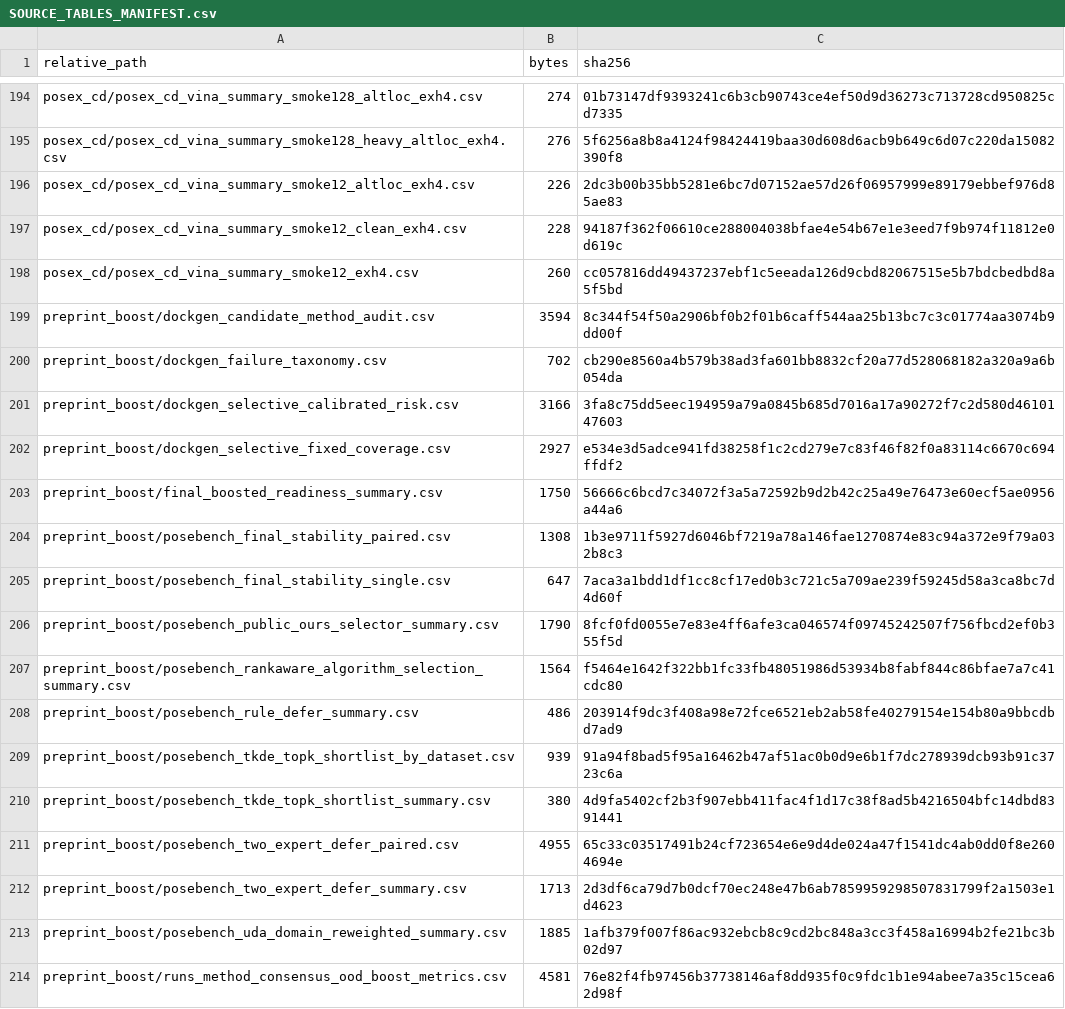
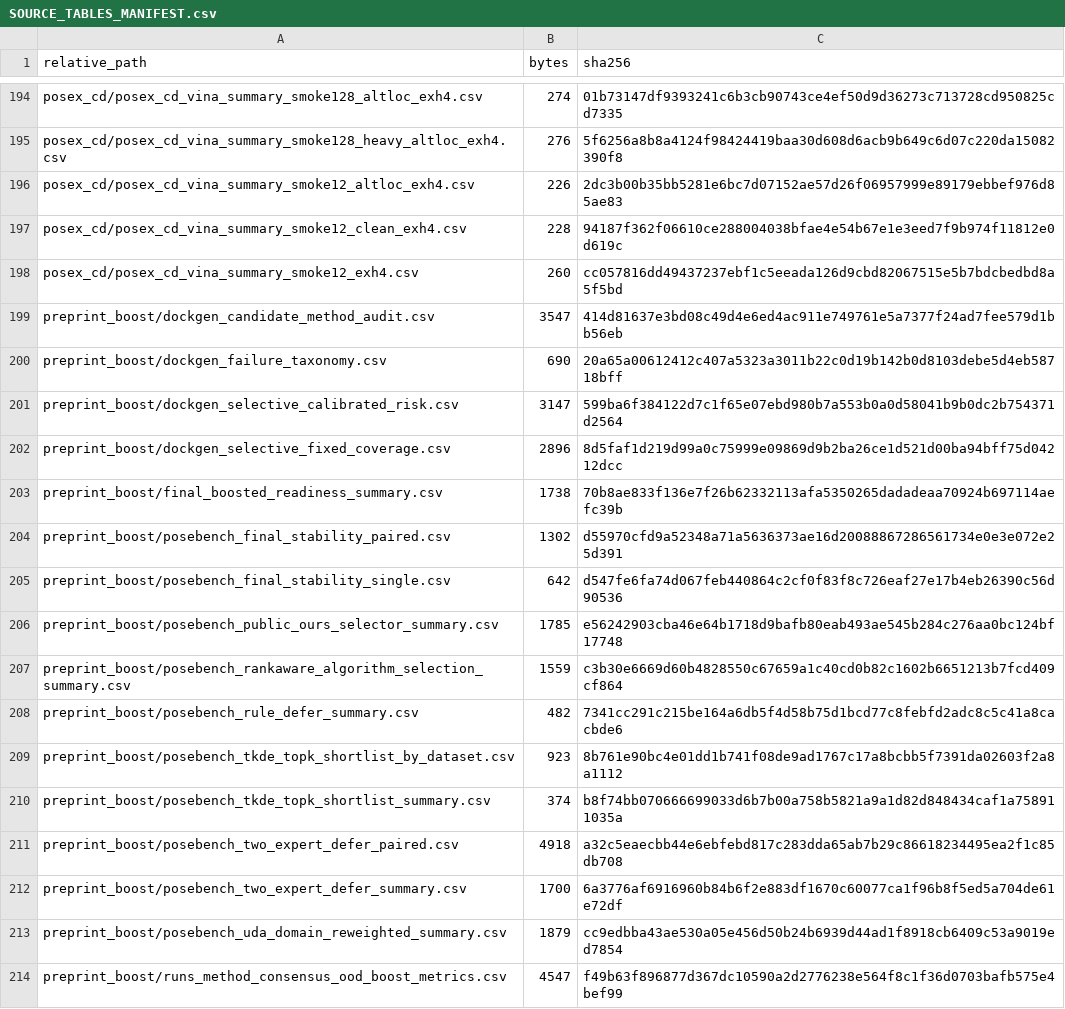
Before and after one commit to qazwsxedc2333/MGD, a CSV file: data/source_tables/SOURCE_TABLES_MANIFEST.csv, drawn as a sheet; only a part is shown, gaps mark what is left out; the diff covers the shown part only.

```diff
--- a/data/source_tables/SOURCE_TABLES_MANIFEST.csv
+++ b/data/source_tables/SOURCE_TABLES_MANIFEST.csv
@@ -198,17 +198,17 @@ posex_cd/posex_cd_vina_summary_smoke12_clean_exh4.csv,228,94187f362f06610ce28800
 posex_cd/posex_cd_vina_summary_smoke12_exh4.csv,260,cc057816dd49437237ebf1c5eeada126d9cbd82067515e5b7bdcbedbd8a5f5bd
-preprint_boost/dockgen_candidate_method_audit.csv,3594,8c344f54f50a2906bf0b2f01b6caff544aa25b13bc7c3c01774aa3074b9dd00f
-preprint_boost/dockgen_failure_taxonomy.csv,702,cb290e8560a4b579b38ad3fa601bb8832cf20a77d528068182a320a9a6b054da
-preprint_boost/dockgen_selective_calibrated_risk.csv,3166,3fa8c75dd5eec194959a79a0845b685d7016a17a90272f7c2d580d4610147603
-preprint_boost/dockgen_selective_fixed_coverage.csv,2927,e534e3d5adce941fd38258f1c2cd279e7c83f46f82f0a83114c6670c694ffdf2
-preprint_boost/final_boosted_readiness_summary.csv,1750,56666c6bcd7c34072f3a5a72592b9d2b42c25a49e76473e60ecf5ae0956a44a6
-preprint_boost/posebench_final_stability_paired.csv,1308,1b3e9711f5927d6046bf7219a78a146fae1270874e83c94a372e9f79a032b8c3
-preprint_boost/posebench_final_stability_single.csv,647,7aca3a1bdd1df1cc8cf17ed0b3c721c5a709ae239f59245d58a3ca8bc7d4d60f
-preprint_boost/posebench_public_ours_selector_summary.csv,1790,8fcf0fd0055e7e83e4ff6afe3ca046574f09745242507f756fbcd2ef0b355f5d
-preprint_boost/posebench_rankaware_algorithm_selection_summary.csv,1564,f5464e1642f322bb1fc33fb48051986d53934b8fabf844c86bfae7a7c41cdc80
-preprint_boost/posebench_rule_defer_summary.csv,486,203914f9dc3f408a98e72fce6521eb2ab58fe40279154e154b80a9bbcdbd7ad9
-preprint_boost/posebench_tkde_topk_shortlist_by_dataset.csv,939,91a94f8bad5f95a16462b47af51ac0b0d9e6b1f7dc278939dcb93b91c3723c6a
-preprint_boost/posebench_tkde_topk_shortlist_summary.csv,380,4d9fa5402cf2b3f907ebb411fac4f1d17c38f8ad5b4216504bfc14dbd8391441
-preprint_boost/posebench_two_expert_defer_paired.csv,4955,65c33c03517491b24cf723654e6e9d4de024a47f1541dc4ab0dd0f8e2604694e
-preprint_boost/posebench_two_expert_defer_summary.csv,1713,2d3df6ca79d7b0dcf70ec248e47b6ab7859959298507831799f2a1503e1d4623
-preprint_boost/posebench_uda_domain_reweighted_summary.csv,1885,1afb379f007f86ac932ebcb8c9cd2bc848a3cc3f458a16994b2fe21bc3b02d97
-preprint_boost/runs_method_consensus_ood_boost_metrics.csv,4581,76e82f4fb97456b37738146af8dd935f0c9fdc1b1e94abee7a35c15cea62d98f
+preprint_boost/dockgen_candidate_method_audit.csv,3547,414d81637e3bd08c49d4e6ed4ac911e749761e5a7377f24ad7fee579d1bb56eb
+preprint_boost/dockgen_failure_taxonomy.csv,690,20a65a00612412c407a5323a3011b22c0d19b142b0d8103debe5d4eb58718bff
+preprint_boost/dockgen_selective_calibrated_risk.csv,3147,599ba6f384122d7c1f65e07ebd980b7a553b0a0d58041b9b0dc2b754371d2564
+preprint_boost/dockgen_selective_fixed_coverage.csv,2896,8d5faf1d219d99a0c75999e09869d9b2ba26ce1d521d00ba94bff75d04212dcc
+preprint_boost/final_boosted_readiness_summary.csv,1738,70b8ae833f136e7f26b62332113afa5350265dadadeaa70924b697114aefc39b
+preprint_boost/posebench_final_stability_paired.csv,1302,d55970cfd9a52348a71a5636373ae16d20088867286561734e0e3e072e25d391
+preprint_boost/posebench_final_stability_single.csv,642,d547fe6fa74d067feb440864c2cf0f83f8c726eaf27e17b4eb26390c56d90536
+preprint_boost/posebench_public_ours_selector_summary.csv,1785,e56242903cba46e64b1718d9bafb80eab493ae545b284c276aa0bc124bf17748
+preprint_boost/posebench_rankaware_algorithm_selection_summary.csv,1559,c3b30e6669d60b4828550c67659a1c40cd0b82c1602b6651213b7fcd409cf864
+preprint_boost/posebench_rule_defer_summary.csv,482,7341cc291c215be164a6db5f4d58b75d1bcd77c8febfd2adc8c5c41a8cacbde6
+preprint_boost/posebench_tkde_topk_shortlist_by_dataset.csv,923,8b761e90bc4e01dd1b741f08de9ad1767c17a8bcbb5f7391da02603f2a8a1112
+preprint_boost/posebench_tkde_topk_shortlist_summary.csv,374,b8f74bb070666699033d6b7b00a758b5821a9a1d82d848434caf1a758911035a
+preprint_boost/posebench_two_expert_defer_paired.csv,4918,a32c5eaecbb44e6ebfebd817c283dda65ab7b29c86618234495ea2f1c85db708
+preprint_boost/posebench_two_expert_defer_summary.csv,1700,6a3776af6916960b84b6f2e883df1670c60077ca1f96b8f5ed5a704de61e72df
+preprint_boost/posebench_uda_domain_reweighted_summary.csv,1879,cc9edbba43ae530a05e456d50b24b6939d44ad1f8918cb6409c53a9019ed7854
+preprint_boost/runs_method_consensus_ood_boost_metrics.csv,4547,f49b63f896877d367dc10590a2d2776238e564f8c1f36d0703bafb575e4bef99
```
Also changed, not shown: 70 edited cells elsewhere in this file.
